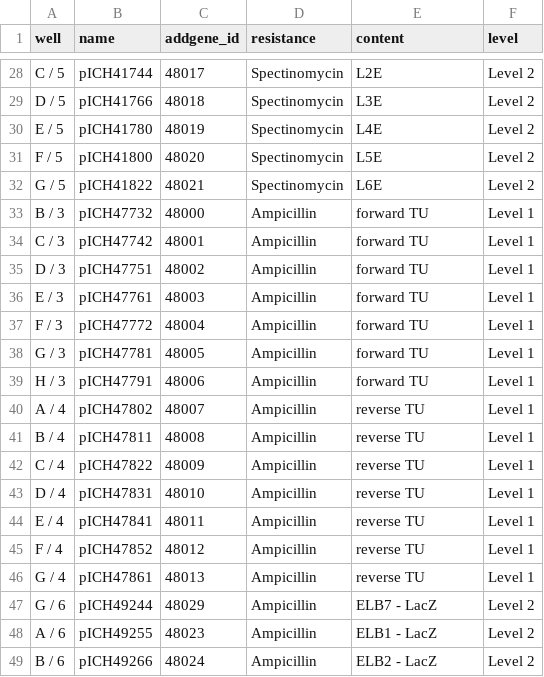
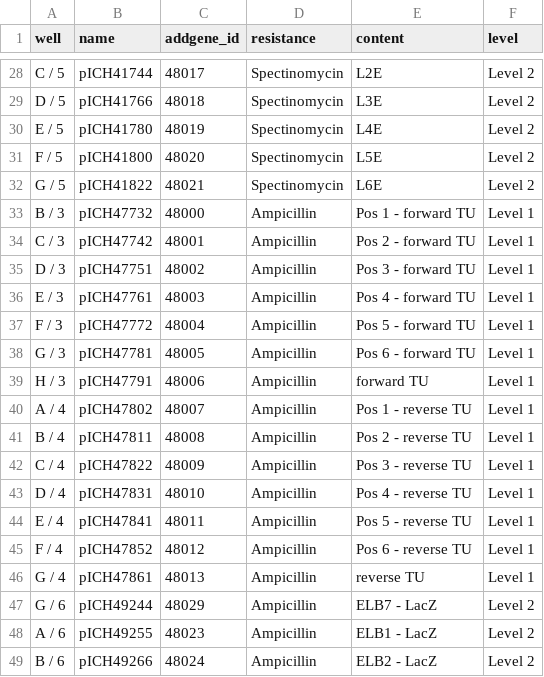
Before and after one commit to OpenCloning/syntaxes, a TSV file: kits/marillonnet-moclo/plasmids.tsv, drawn as a sheet; only a part is shown, gaps mark what is left out.

Commit message:
update moclo plasmid names

```diff
--- a/kits/marillonnet-moclo/plasmids.tsv
+++ b/kits/marillonnet-moclo/plasmids.tsv
@@ -32,15 +32,15 @@ F / 5	pICH41800	48020	Spectinomycin	L5E	Level 2
 G / 5	pICH41822	48021	Spectinomycin	L6E	Level 2
-B / 3	pICH47732	48000	Ampicillin	forward TU	Level 1
-C / 3	pICH47742	48001	Ampicillin	forward TU	Level 1
-D / 3	pICH47751	48002	Ampicillin	forward TU	Level 1
-E / 3	pICH47761	48003	Ampicillin	forward TU	Level 1
-F / 3	pICH47772	48004	Ampicillin	forward TU	Level 1
-G / 3	pICH47781	48005	Ampicillin	forward TU	Level 1
+B / 3	pICH47732	48000	Ampicillin	Pos 1 - forward TU	Level 1
+C / 3	pICH47742	48001	Ampicillin	Pos 2 - forward TU	Level 1
+D / 3	pICH47751	48002	Ampicillin	Pos 3 - forward TU	Level 1
+E / 3	pICH47761	48003	Ampicillin	Pos 4 - forward TU	Level 1
+F / 3	pICH47772	48004	Ampicillin	Pos 5 - forward TU	Level 1
+G / 3	pICH47781	48005	Ampicillin	Pos 6 - forward TU	Level 1
 H / 3	pICH47791	48006	Ampicillin	forward TU	Level 1
-A / 4	pICH47802	48007	Ampicillin	reverse TU	Level 1
-B / 4	pICH47811	48008	Ampicillin	reverse TU	Level 1
-C / 4	pICH47822	48009	Ampicillin	reverse TU	Level 1
-D / 4	pICH47831	48010	Ampicillin	reverse TU	Level 1
-E / 4	pICH47841	48011	Ampicillin	reverse TU	Level 1
-F / 4	pICH47852	48012	Ampicillin	reverse TU	Level 1
+A / 4	pICH47802	48007	Ampicillin	Pos 1 - reverse TU	Level 1
+B / 4	pICH47811	48008	Ampicillin	Pos 2 - reverse TU	Level 1
+C / 4	pICH47822	48009	Ampicillin	Pos 3 - reverse TU	Level 1
+D / 4	pICH47831	48010	Ampicillin	Pos 4 - reverse TU	Level 1
+E / 4	pICH47841	48011	Ampicillin	Pos 5 - reverse TU	Level 1
+F / 4	pICH47852	48012	Ampicillin	Pos 6 - reverse TU	Level 1
 G / 4	pICH47861	48013	Ampicillin	reverse TU	Level 1
```
